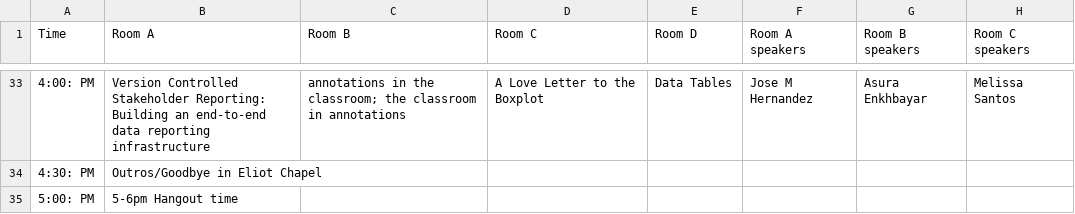
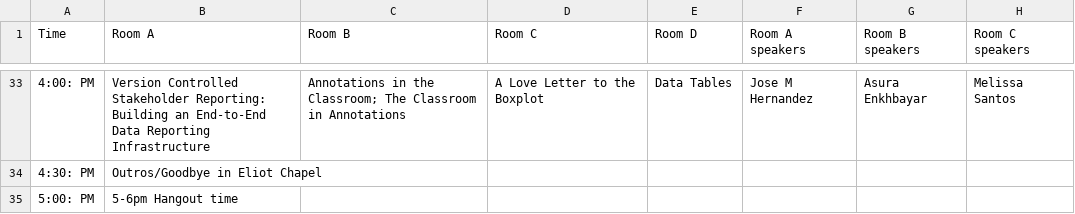
Before and after one commit to csvconf/csvconf.com, a CSV file: _data/2019_schedule.csv, drawn as a sheet; only a part is shown, gaps mark what is left out; the diff covers the shown part only; the diff names each change by its address in the sheet, - before the commit and + after, or states it on an @@ line.

```diff
--- a/_data/2019_schedule.csv
+++ b/_data/2019_schedule.csv
-B33 (Room A): …Building an end-to-end data reporting infrastructure
+B33 (Room A): …Building an End-to-End Data Reporting Infrastructure
-C33 (Room B): annotations in the classroom; the classroom in annotations
+C33 (Room B): Annotations in the Classroom; The Classroom in Annotations
```
Also changed, not shown: 23 edited cells elsewhere in this file, _data/2019_speakers.csv.
